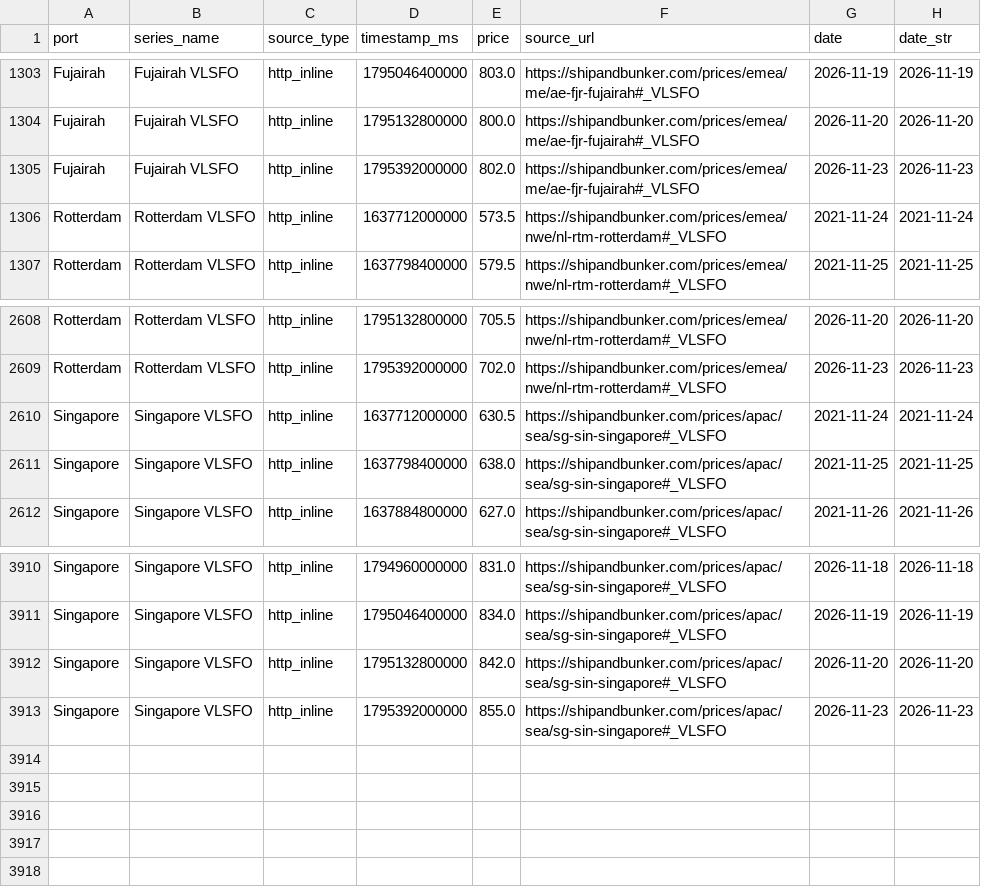
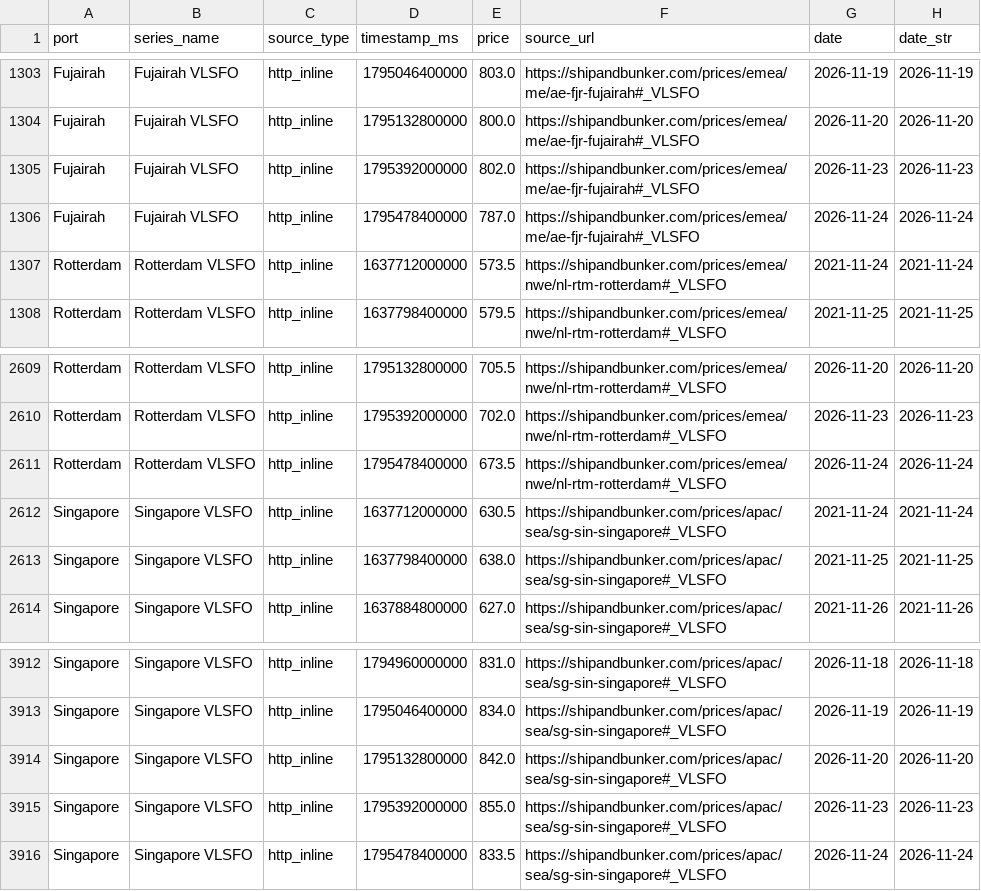
Before and after one commit to JamesJang-GU/MI2, a CSV file: oil/shipandbunker_vlsfo.csv, drawn as a sheet; only a part is shown, gaps mark what is left out.

```diff
--- a/oil/shipandbunker_vlsfo.csv
+++ b/oil/shipandbunker_vlsfo.csv
@@ -1305,2 +1305,3 @@ Fujairah,Fujairah VLSFO,http_inline,1795132800000,800.0,https://shipandbunker.co
 Fujairah,Fujairah VLSFO,http_inline,1795392000000,802.0,https://shipandbunker.com/prices/emea/me/ae-fjr-fujairah#_VLSFO,2026-11-23,2026-11-23
+Fujairah,Fujairah VLSFO,http_inline,1795478400000,787.0,https://shipandbunker.com/prices/emea/me/ae-fjr-fujairah#_VLSFO,2026-11-24,2026-11-24
 Rotterdam,Rotterdam VLSFO,http_inline,1637712000000,573.5,https://shipandbunker.com/prices/emea/nwe/nl-rtm-rotterdam#_VLSFO,2021-11-24,2021-11-24
@@ -2609,2 +2610,3 @@ Rotterdam,Rotterdam VLSFO,http_inline,1795132800000,705.5,https://shipandbunker.
 Rotterdam,Rotterdam VLSFO,http_inline,1795392000000,702.0,https://shipandbunker.com/prices/emea/nwe/nl-rtm-rotterdam#_VLSFO,2026-11-23,2026-11-23
+Rotterdam,Rotterdam VLSFO,http_inline,1795478400000,673.5,https://shipandbunker.com/prices/emea/nwe/nl-rtm-rotterdam#_VLSFO,2026-11-24,2026-11-24
 Singapore,Singapore VLSFO,http_inline,1637712000000,630.5,https://shipandbunker.com/prices/apac/sea/sg-sin-singapore#_VLSFO,2021-11-24,2021-11-24
@@ -3913 +3915,2 @@ Singapore,Singapore VLSFO,http_inline,1795132800000,842.0,https://shipandbunker.
 Singapore,Singapore VLSFO,http_inline,1795392000000,855.0,https://shipandbunker.com/prices/apac/sea/sg-sin-singapore#_VLSFO,2026-11-23,2026-11-23
+Singapore,Singapore VLSFO,http_inline,1795478400000,833.5,https://shipandbunker.com/prices/apac/sea/sg-sin-singapore#_VLSFO,2026-11-24,2026-11-24
```
Also changed, not shown: forwarders/freight_forwarders_history.csv, 23 other files.
